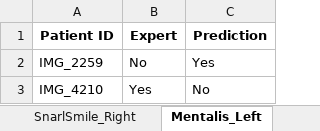
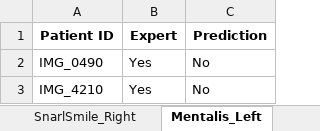
Before and after one commit to johnwilsoniv/FaceMirror, an Excel workbook: 3_Data_Analysis/performance_analysis_results/error_details.xlsx, sheet Mentalis_Left, drawn as a sheet; values as stored, in another font and other column widths than the file's, no borders; removed rows and columns are numbered as before the commit, all else as after; the diff names each change by its address in the sheet, - before the commit and + after, or states it on an @@ line.

```diff
--- a/3_Data_Analysis/performance_analysis_results/error_details.xlsx (sheet Mentalis_Left)
+++ b/3_Data_Analysis/performance_analysis_results/error_details.xlsx (sheet Mentalis_Left)
-row 2: IMG_2259 | No | Yes
+row 2: IMG_0490 | Yes | No
```
Also changed, not shown: sheet SnarlSmile_Left, sheet Mentalis_Right, sheet SnarlSmile_Right, sheet Hypertonicity_Right, sheet OcularOral_Left, sheet Hypertonicity_Left, 1 more sheet, other sheet tabs, FPRS FP Key.xlsx, 40 other files.
